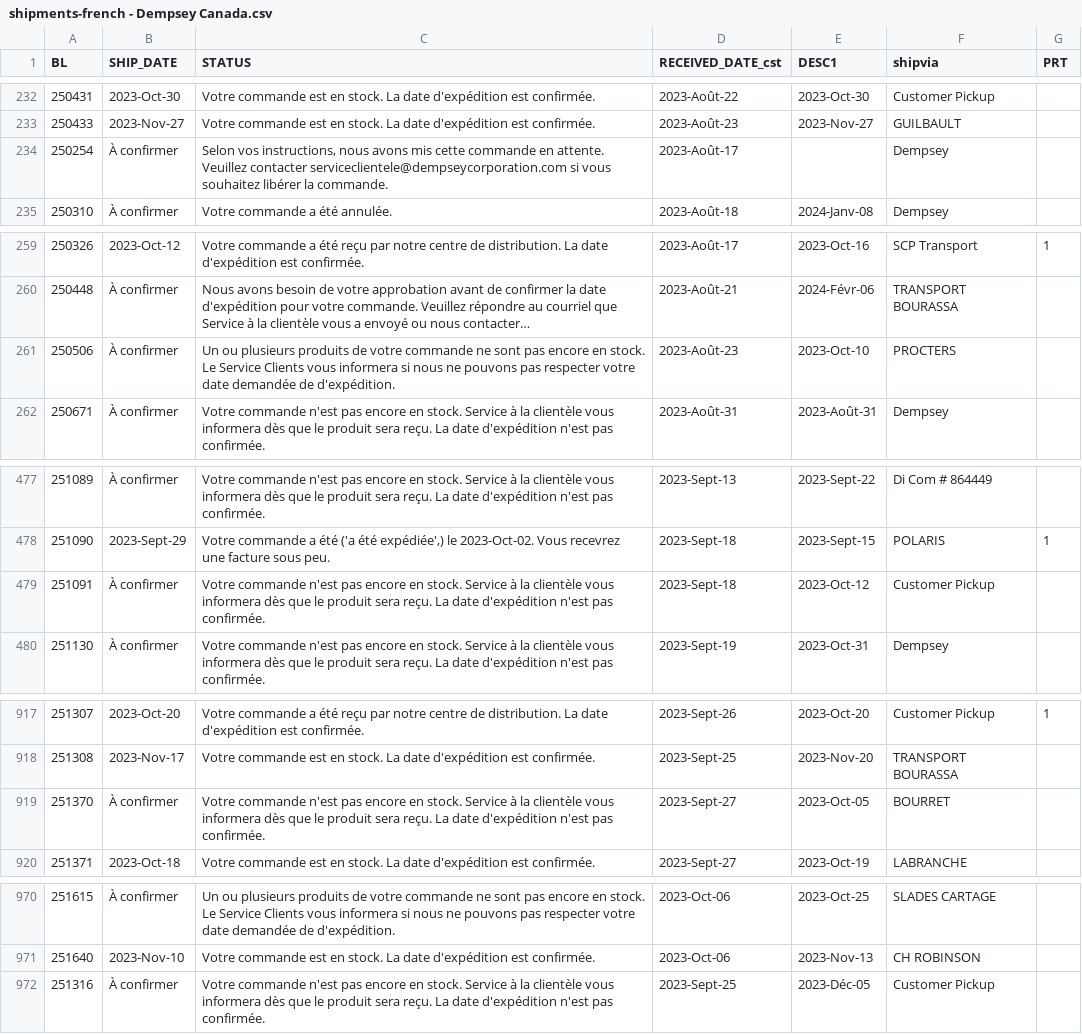
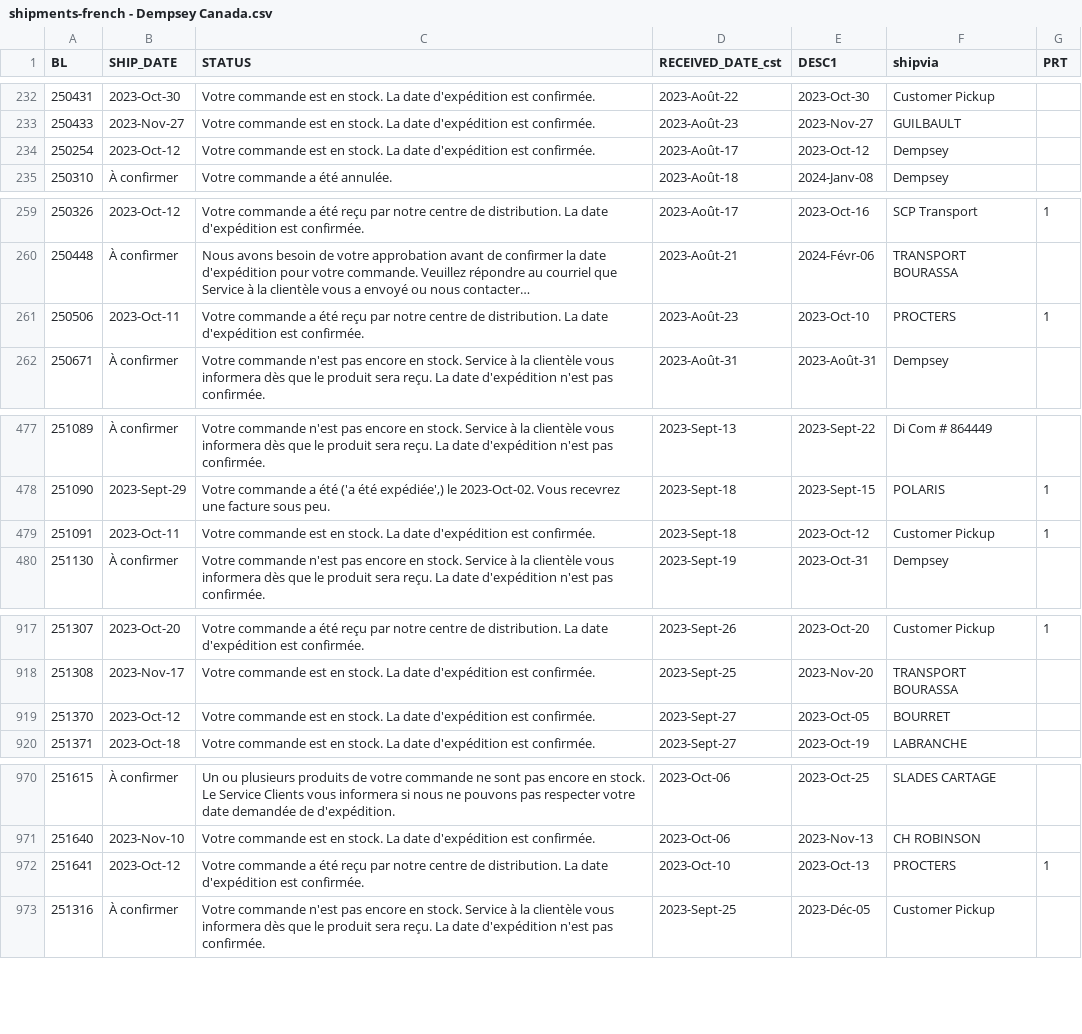
Before and after one commit to dempseysystems/dempseysystems.github.io, a CSV file: shipments-french - Dempsey Canada.csv, drawn as a sheet; only a part is shown, gaps mark what is left out; long unchanged cells end in …; the diff covers the shown part only; the diff names each change by its address in the sheet, - before the commit and + after, or states it on an @@ line.

```diff
--- a/shipments-french - Dempsey Canada.csv
+++ b/shipments-french - Dempsey Canada.csv
-B234 (SHIP_DATE): À confirmer
+B234 (SHIP_DATE): 2023-Oct-12
-C234 (STATUS): Selon vos instructions, nous avons mis cette commande en attente. Veuillez contacter serviceclientele@dempseycorporation.com si vous souhaitez libérer la commande.
+C234 (STATUS): Votre commande est en stock. La date d'expédition est confirmée.
-E234 (DESC1): (empty)
+E234 (DESC1): 2023-Oct-12
-B261 (SHIP_DATE): À confirmer
+B261 (SHIP_DATE): 2023-Oct-11
-C261 (STATUS): Un ou plusieurs produits de votre commande ne sont pas encore en stock. Le Service Clients vous informera si nous ne pouvons pas respecter votre date demandée de d'expédition.
+C261 (STATUS): Votre commande a été reçu par notre centre de distribution. La date d'expédition est confirmée.
-G261 (PRT): (empty)
+G261 (PRT): 1
-B479 (SHIP_DATE): À confirmer
+B479 (SHIP_DATE): 2023-Oct-11
-C479 (STATUS): Votre commande n'est pas encore en stock. Service à la clientèle vous informera dès que le produit sera reçu. La date d'expédition n'est pas confirmée.
+C479 (STATUS): Votre commande est en stock. La date d'expédition est confirmée.
-G479 (PRT): (empty)
+G479 (PRT): 1
-B919 (SHIP_DATE): À confirmer
+B919 (SHIP_DATE): 2023-Oct-12
-C919 (STATUS): Votre commande n'est pas encore en stock. Service à la clientèle vous informera dès que le produit sera reçu. La date d'expédition n'est pas confirmée.
+C919 (STATUS): Votre commande est en stock. La date d'expédition est confirmée.
+row 972: 251641 | 2023-Oct-12 | Votre commande a été reçu par notre centre de distribution. La date d'expédition est confirmée. | 2023-Oct-10 | 2023-Oct-13 | PROCTERS | 1
```
Also changed, not shown: 2 edited cells elsewhere in this file, ordhfile - Dempsey Canada.csv, ordhfile-french - Dempsey US.csv, 8 other files.
